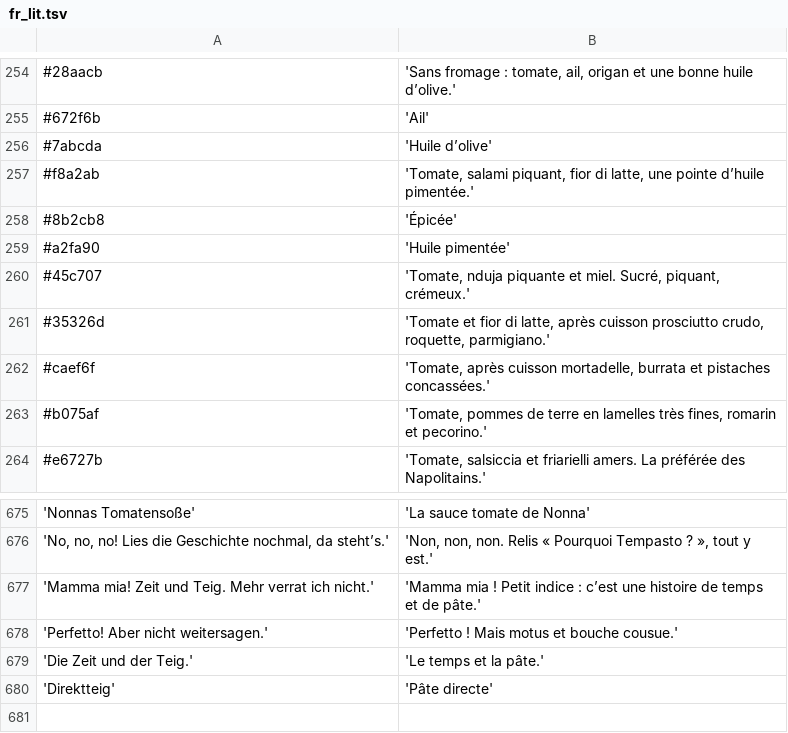
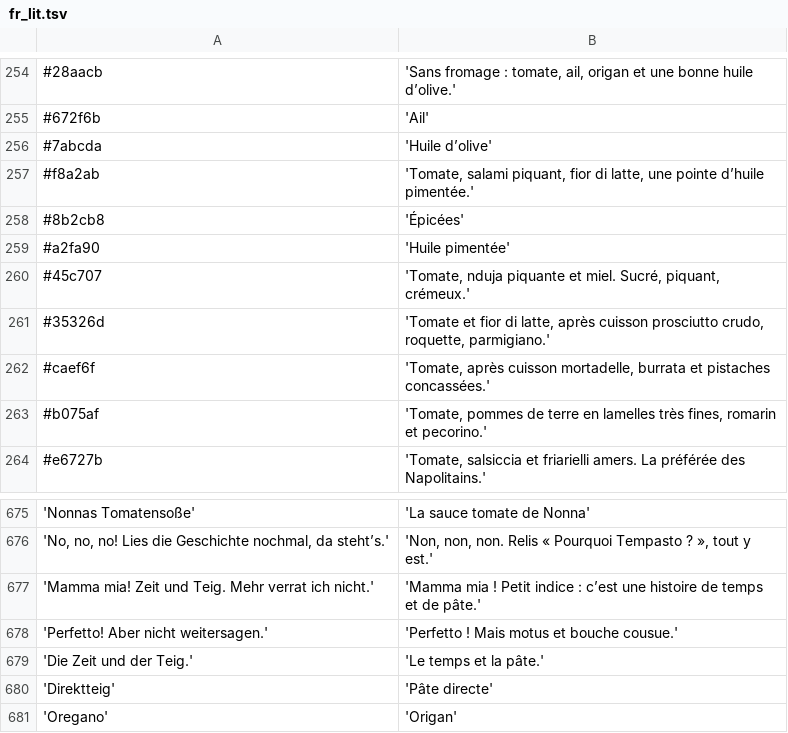
Before and after one commit to etw16/tempasto-android, a TSV file: tools/i18n/fr_lit.tsv, drawn as a sheet; only a part is shown, gaps mark what is left out.

```diff
--- a/tools/i18n/fr_lit.tsv
+++ b/tools/i18n/fr_lit.tsv
@@ -257,3 +257,3 @@
 #f8a2ab	'Tomate, salami piquant, fior di latte, une pointe d’huile pimentée.'
-#8b2cb8	'Épicée'
+#8b2cb8	'Épicées'
 #a2fa90	'Huile pimentée'
@@ -680 +680,2 @@
 'Direktteig'	'Pâte directe'
+'Oregano'	'Origan'
```
Also changed, not shown: tools/i18n/es_lit.tsv, tools/i18n/it_lit.tsv, 9 other files.
